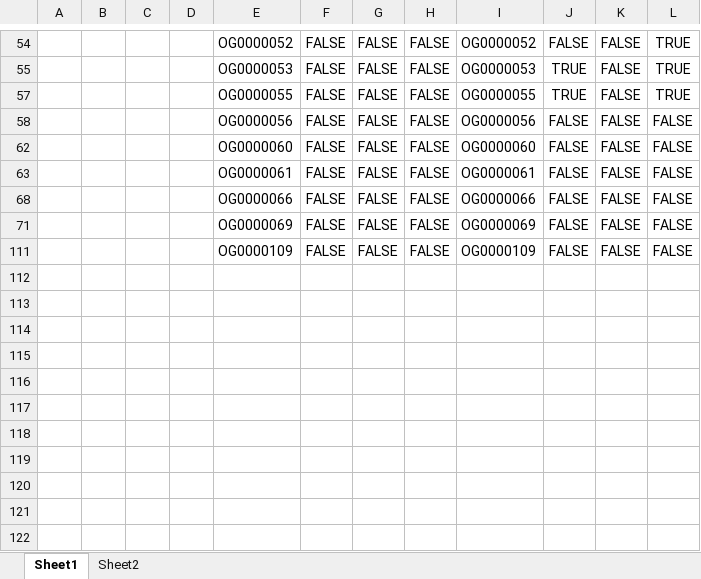
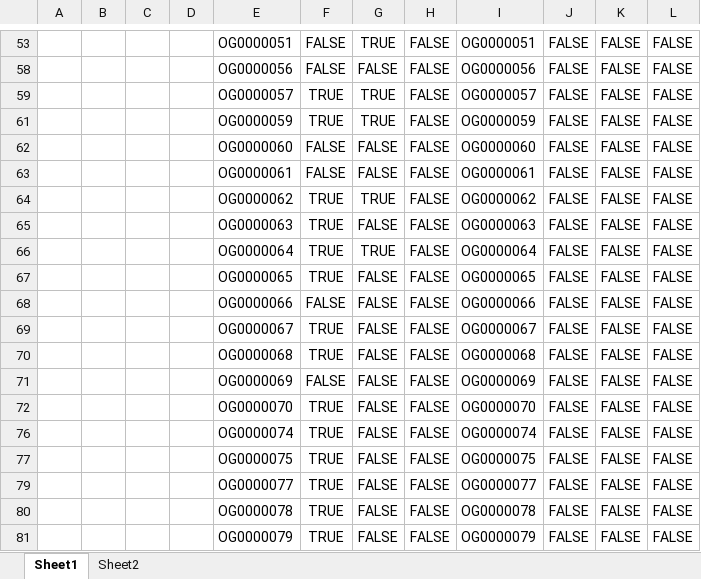
Before and after one commit to PollyHannah/Phylogenomic-study, an Excel workbook: gene_review.xlsx, sheet Sheet1, drawn as a sheet; only a part is shown, gaps mark what is left out; the shorter side is filled out with more unchanged rows; values as stored, in another font and other column widths than the file's, no borders; conditional formats not drawn; removed rows and columns are numbered as before the commit, all else as after; the diff covers the shown part only; the diff names each change by its address in the sheet, - before the commit and + after, or states it on an @@ line.

```diff
--- a/gene_review.xlsx (sheet Sheet1)
+++ b/gene_review.xlsx (sheet Sheet1)
-E53: OG0000052
+E53: OG0000051
-G53: FALSE
+G53: TRUE
-I53: OG0000052
+I53: OG0000051
-L53: TRUE
+L53: FALSE
@@ row 55 hidden:  |  |  |  | OG0000053 | FALSE | FALSE | FALSE | OG0000053 | TRUE | FALSE | TRUE @@
@@ row 57 hidden:  |  |  |  | OG0000055 | FALSE | FALSE | FALSE | OG0000055 | TRUE | FALSE | TRUE @@
@@ row 59 unhidden:  |  |  |  | OG0000057 | TRUE | TRUE | FALSE | OG0000057 | FALSE | FALSE | FALSE @@
@@ row 61 unhidden:  |  |  |  | OG0000059 | TRUE | TRUE | FALSE | OG0000059 | FALSE | FALSE | FALSE @@
@@ row 64 unhidden:  |  |  |  | OG0000062 | TRUE | TRUE | FALSE | OG0000062 | FALSE | FALSE | FALSE @@
@@ row 65 unhidden:  |  |  |  | OG0000063 | TRUE | FALSE | FALSE | OG0000063 | FALSE | FALSE | FALSE @@
@@ row 66 unhidden:  |  |  |  | OG0000064 | TRUE | TRUE | FALSE | OG0000064 | FALSE | FALSE | FALSE @@
@@ row 67 unhidden:  |  |  |  | OG0000065 | TRUE | FALSE | FALSE | OG0000065 | FALSE | FALSE | FALSE @@
@@ row 69 unhidden:  |  |  |  | OG0000067 | TRUE | FALSE | FALSE | OG0000067 | FALSE | FALSE | FALSE @@
@@ row 70 unhidden:  |  |  |  | OG0000068 | TRUE | FALSE | FALSE | OG0000068 | FALSE | FALSE | FALSE @@
@@ row 72 unhidden:  |  |  |  | OG0000070 | TRUE | FALSE | FALSE | OG0000070 | FALSE | FALSE | FALSE @@
@@ row 76 unhidden:  |  |  |  | OG0000074 | TRUE | FALSE | FALSE | OG0000074 | FALSE | FALSE | FALSE @@
@@ row 77 unhidden:  |  |  |  | OG0000075 | TRUE | FALSE | FALSE | OG0000075 | FALSE | FALSE | FALSE @@
@@ row 79 unhidden:  |  |  |  | OG0000077 | TRUE | FALSE | FALSE | OG0000077 | FALSE | FALSE | FALSE @@
@@ row 80 unhidden:  |  |  |  | OG0000078 | TRUE | FALSE | FALSE | OG0000078 | FALSE | FALSE | FALSE @@
@@ row 81 unhidden:  |  |  |  | OG0000079 | TRUE | FALSE | FALSE | OG0000079 | FALSE | FALSE | FALSE @@
```
Also changed, not shown: 41 hidden or unhidden rows and 13 edited cells elsewhere in this sheet, alignment_manual_changes.xlsx, 1 other file.
